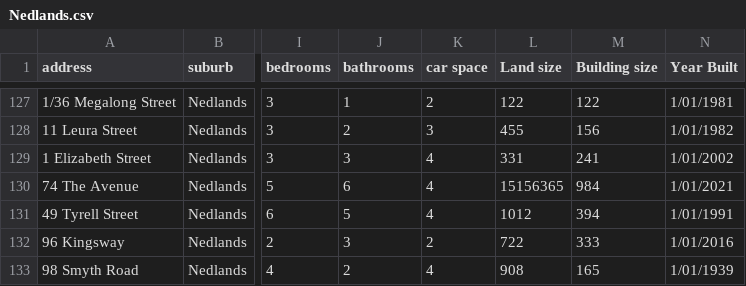
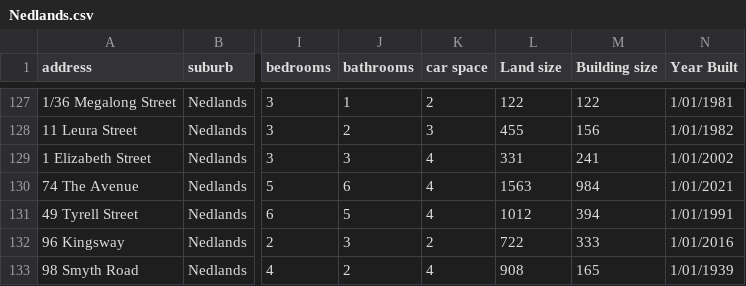
Before and after one commit to helenamin/Perth-City-Properties, a CSV file: static/data/Nedlands.csv, drawn as a sheet; only a part is shown, gaps mark what is left out; the diff names each change by its address in the sheet, - before the commit and + after, or states it on an @@ line.

```diff
--- a/static/data/Nedlands.csv
+++ b/static/data/Nedlands.csv
-L130 (Land size): 15156365
+L130 (Land size): 1563
```
Also changed, not shown: 7 other files.
